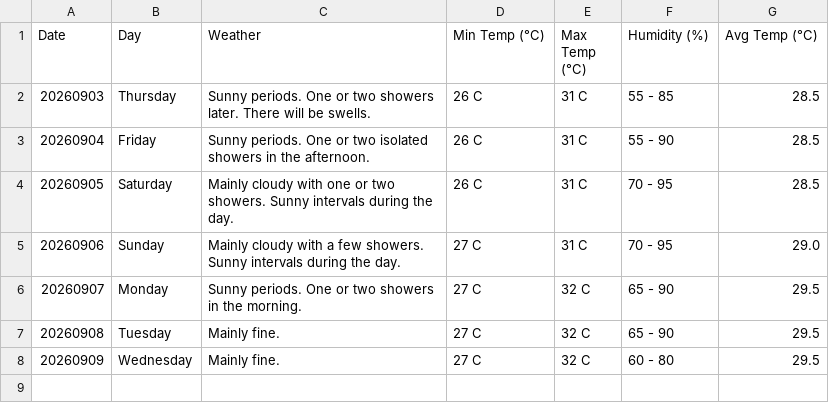
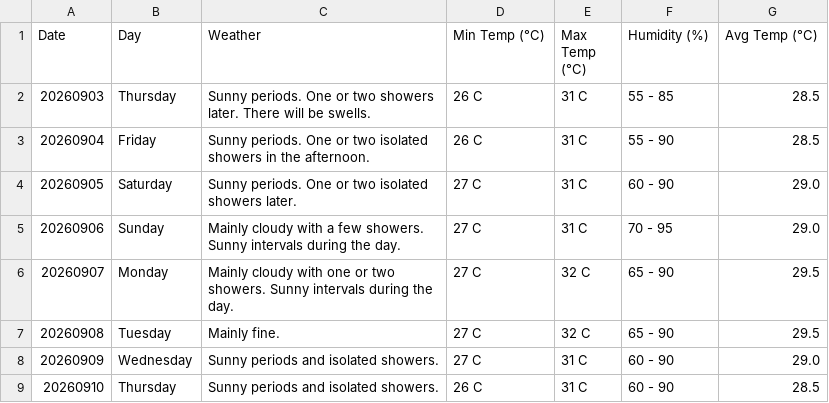
Before and after one commit to claymorewatchout-ops/weather-crawler, a CSV file: weather_forecast.csv, drawn as a sheet.

```diff
--- a/weather_forecast.csv
+++ b/weather_forecast.csv
@@ -3,6 +3,7 @@ Date,Day,Weather,Min Temp (°C),Max Temp (°C),Humidity (%),Avg Temp (°C)
 20260904,Friday,Sunny periods. One or two isolated showers in the afternoon.,26 C,31 C,55 - 90,28.5
-20260905,Saturday,Mainly cloudy with one or two showers. Sunny intervals during the day.,26 C,31 C,70 - 95,28.5
+20260905,Saturday,Sunny periods. One or two isolated showers later.,27 C,31 C,60 - 90,29.0
 20260906,Sunday,Mainly cloudy with a few showers. Sunny intervals during the day.,27 C,31 C,70 - 95,29.0
-20260907,Monday,Sunny periods. One or two showers in the morning.,27 C,32 C,65 - 90,29.5
+20260907,Monday,Mainly cloudy with one or two showers. Sunny intervals during the day.,27 C,32 C,65 - 90,29.5
 20260908,Tuesday,Mainly fine.,27 C,32 C,65 - 90,29.5
-20260909,Wednesday,Mainly fine.,27 C,32 C,60 - 80,29.5
+20260909,Wednesday,Sunny periods and isolated showers.,27 C,31 C,60 - 90,29.0
+20260910,Thursday,Sunny periods and isolated showers.,26 C,31 C,60 - 90,28.5
```
